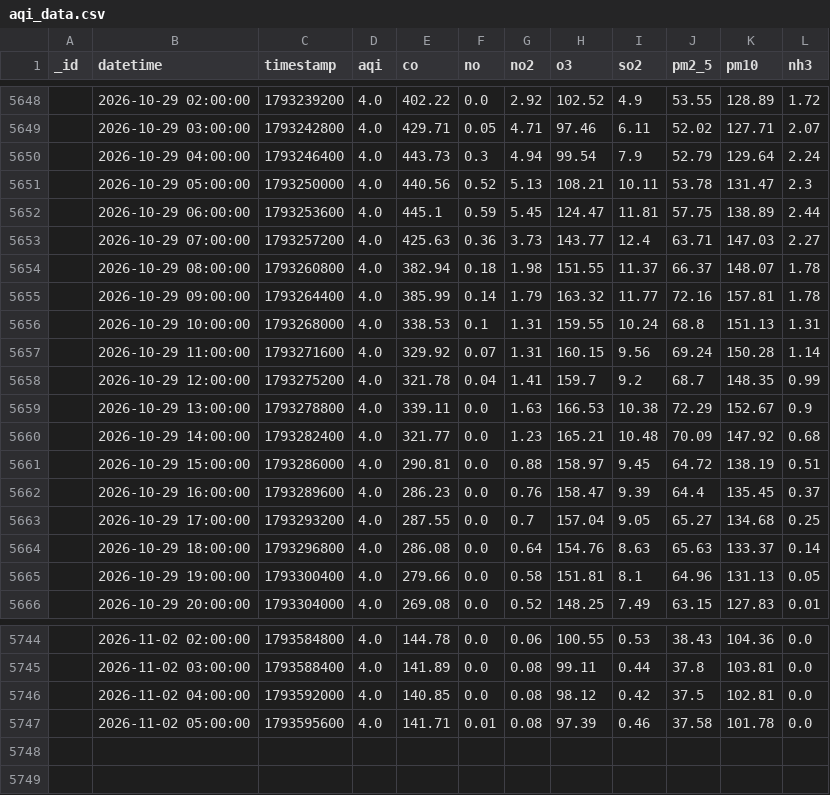
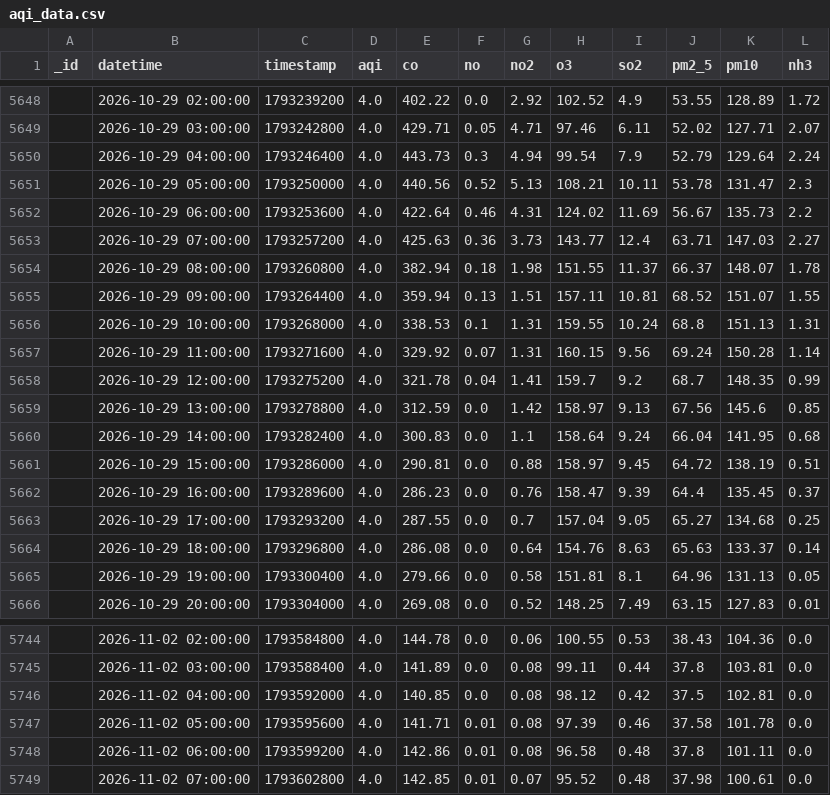
Before and after one commit to uzairharoon-dev/AQI-Predictor-End-to-End-ML-Pipeline-, a CSV file: data/aqi_data.csv, drawn as a sheet; only a part is shown, gaps mark what is left out; removed rows and columns are numbered as before the commit, all else as after; the diff names each change by its address in the sheet, - before the commit and + after, or states it on an @@ line.

```diff
--- a/data/aqi_data.csv
+++ b/data/aqi_data.csv
-row 5652:  | 2026-10-29 06:00:00 | 1793253600 | 4.0 | 445.1 | 0.59 | 5.45 | 124.47 | 11.81 | 57.75 | 138.89 | 2.44
+row 5652:  | 2026-10-29 06:00:00 | 1793253600 | 4.0 | 422.64 | 0.46 | 4.31 | 124.02 | 11.69 | 56.67 | 135.73 | 2.2
-row 5655:  | 2026-10-29 09:00:00 | 1793264400 | 4.0 | 385.99 | 0.14 | 1.79 | 163.32 | 11.77 | 72.16 | 157.81 | 1.78
+row 5655:  | 2026-10-29 09:00:00 | 1793264400 | 4.0 | 359.94 | 0.13 | 1.51 | 157.11 | 10.81 | 68.52 | 151.07 | 1.55
-row 5659:  | 2026-10-29 13:00:00 | 1793278800 | 4.0 | 339.11 | 0.0 | 1.63 | 166.53 | 10.38 | 72.29 | 152.67 | 0.9
-row 5660:  | 2026-10-29 14:00:00 | 1793282400 | 4.0 | 321.77 | 0.0 | 1.23 | 165.21 | 10.48 | 70.09 | 147.92 | 0.68
+row 5659:  | 2026-10-29 13:00:00 | 1793278800 | 4.0 | 312.59 | 0.0 | 1.42 | 158.97 | 9.13 | 67.56 | 145.6 | 0.85
+row 5660:  | 2026-10-29 14:00:00 | 1793282400 | 4.0 | 300.83 | 0.0 | 1.1 | 158.64 | 9.24 | 66.04 | 141.95 | 0.68
+row 5748:  | 2026-11-02 06:00:00 | 1793599200 | 4.0 | 142.86 | 0.01 | 0.08 | 96.58 | 0.48 | 37.8 | 101.11 | 0.0
+row 5749:  | 2026-11-02 07:00:00 | 1793602800 | 4.0 | 142.85 | 0.01 | 0.07 | 95.52 | 0.48 | 37.98 | 100.61 | 0.0
```
Also changed, not shown: data/aqi_features.csv.
